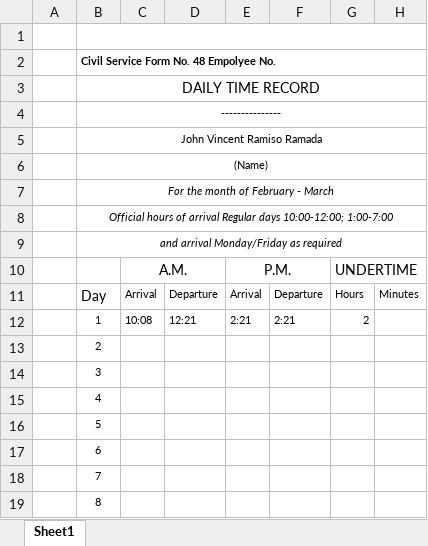
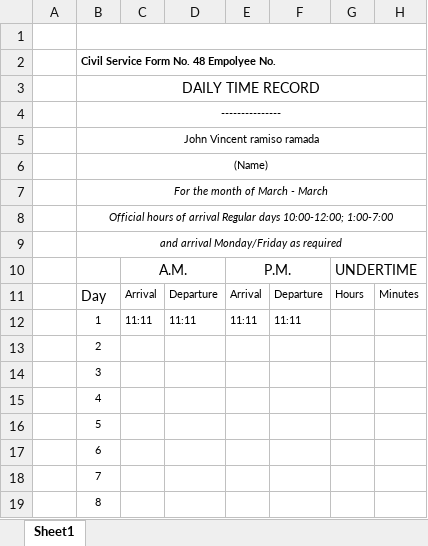
Before and after one commit to GioDP18/iDTR, an Excel workbook: public/templates/iDtr_result - John Vincent Ramada.xlsx, sheet Sheet1, drawn as a sheet; only a part is shown; values as stored, in another font and other column widths than the file's, no borders; the diff covers the shown part only; the diff names each change by its address in the sheet, - before the commit and + after, or states it on an @@ line.

```diff
--- a/public/templates/iDtr_result - John Vincent Ramada.xlsx (sheet Sheet1)
+++ b/public/templates/iDtr_result - John Vincent Ramada.xlsx (sheet Sheet1)
-B5: John Vincent Ramiso Ramada
+B5: John Vincent ramiso ramada
-B7: For the month of February - March
+B7: For the month of March - March
-C12: 10:08
+C12: 11:11
-D12: 12:21
+D12: 11:11
-E12: 2:21
+E12: 11:11
-F12: 2:21
+F12: 11:11
-G12: 2
+G12: (empty)
```
Also changed, not shown: 22 removed rows and 1 edited cell elsewhere in this sheet, formulas that keep their value, 3 other files.
